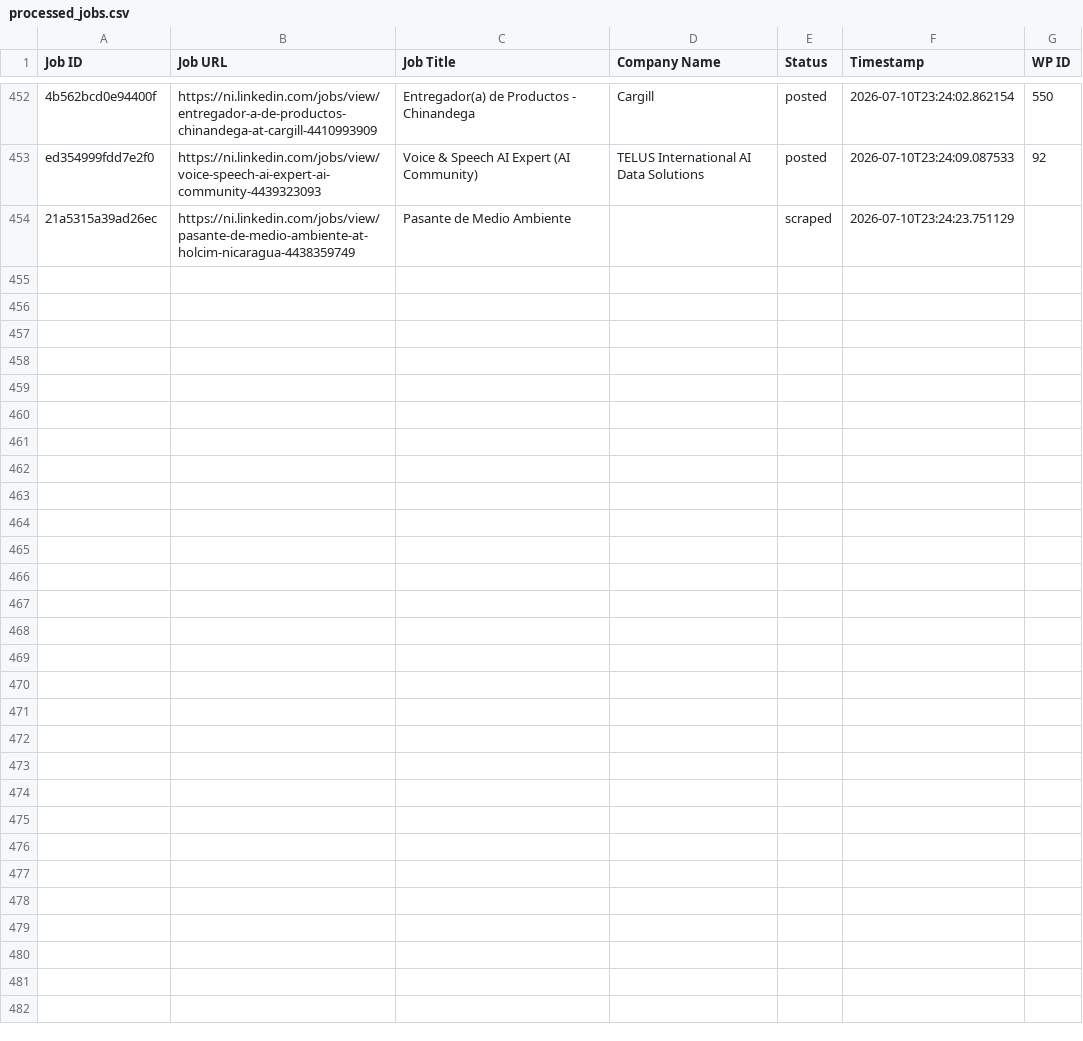
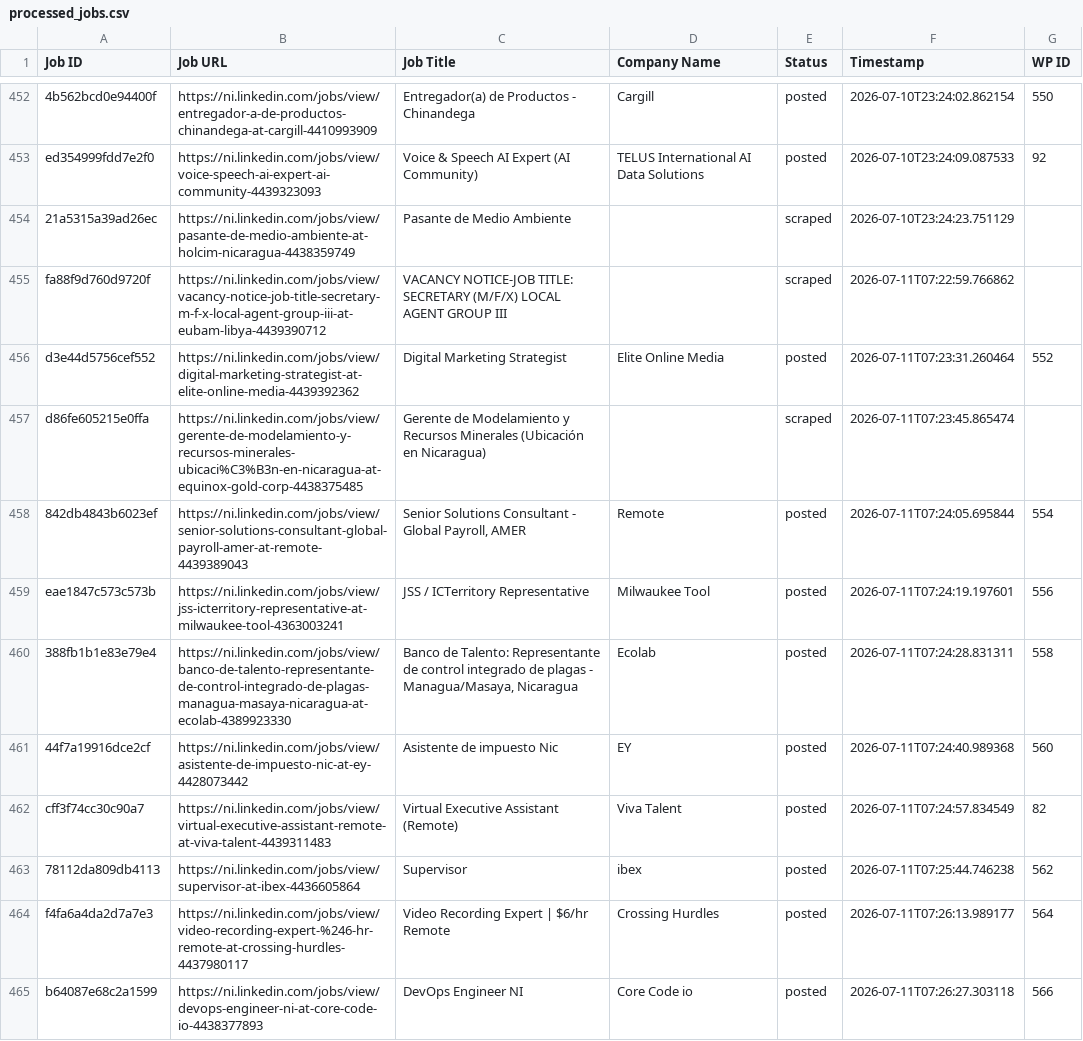
Before and after one commit to mimusdesign/ni, a CSV file: processed_jobs.csv, drawn as a sheet; only a part is shown, gaps mark what is left out; the diff covers the shown part only.

```diff
--- a/processed_jobs.csv
+++ b/processed_jobs.csv
@@ -455 +455,12 @@ ed354999fdd7e2f0,https://ni.linkedin.com/jobs/view/voice-speech-ai-expert-ai-com
 21a5315a39ad26ec,https://ni.linkedin.com/jobs/view/pasante-de-medio-ambiente-at-holcim-nicaragua-4438359749,Pasante de Medio Ambiente,,scraped,2026-07-10T23:24:23.751129,
+fa88f9d760d9720f,https://ni.linkedin.com/jobs/view/vacancy-notice-job-title-secretary-m-f-x-local-agent-group-iii-at-eubam-libya-4439390712,VACANCY NOTICE-JOB TITLE: SECRETARY (M/F/X) LOCAL AGENT GROUP III,,scraped,2026-07-11T07:22:59.766862,
+d3e44d5756cef552,https://ni.linkedin.com/jobs/view/digital-marketing-strategist-at-elite-online-media-4439392362,Digital Marketing Strategist,Elite Online Media,posted,2026-07-11T07:23:31.260464,552
+d86fe605215e0ffa,https://ni.linkedin.com/jobs/view/gerente-de-modelamiento-y-recursos-minerales-ubicaci%C3%B3n-en-nicaragua-at-equinox-gold-corp-4438375485,Gerente de Modelamiento y Recursos Minerales (Ubicación en Nicaragua),,scraped,2026-07-11T07:23:45.865474,
+842db4843b6023ef,https://ni.linkedin.com/jobs/view/senior-solutions-consultant-global-payroll-amer-at-remote-4439389043,"Senior Solutions Consultant - Global Payroll, AMER",Remote,posted,2026-07-11T07:24:05.695844,554
+eae1847c573c573b,https://ni.linkedin.com/jobs/view/jss-icterritory-representative-at-milwaukee-tool-4363003241,JSS / ICTerritory Representative,Milwaukee Tool,posted,2026-07-11T07:24:19.197601,556
+388fb1b1e83e79e4,https://ni.linkedin.com/jobs/view/banco-de-talento-representante-de-control-integrado-de-plagas-managua-masaya-nicaragua-at-ecolab-4389923330,"Banco de Talento: Representante de control integrado de plagas - Managua/Masaya, Nicaragua",Ecolab,posted,2026-07-11T07:24:28.831311,558
+44f7a19916dce2cf,https://ni.linkedin.com/jobs/view/asistente-de-impuesto-nic-at-ey-4428073442,Asistente de impuesto Nic,EY,posted,2026-07-11T07:24:40.989368,560
+cff3f74cc30c90a7,https://ni.linkedin.com/jobs/view/virtual-executive-assistant-remote-at-viva-talent-4439311483,Virtual Executive Assistant (Remote),Viva Talent,posted,2026-07-11T07:24:57.834549,82
+78112da809db4113,https://ni.linkedin.com/jobs/view/supervisor-at-ibex-4436605864,Supervisor,ibex,posted,2026-07-11T07:25:44.746238,562
+f4fa6a4da2d7a7e3,https://ni.linkedin.com/jobs/view/video-recording-expert-%246-hr-remote-at-crossing-hurdles-4437980117,Video Recording Expert | $6/hr Remote,Crossing Hurdles,posted,2026-07-11T07:26:13.989177,564
+b64087e68c2a1599,https://ni.linkedin.com/jobs/view/devops-engineer-ni-at-core-code-io-4438377893,DevOps Engineer NI,Core Code io,posted,2026-07-11T07:26:27.303118,566
```
Also changed, not shown: 10 added rows elsewhere in this file.
